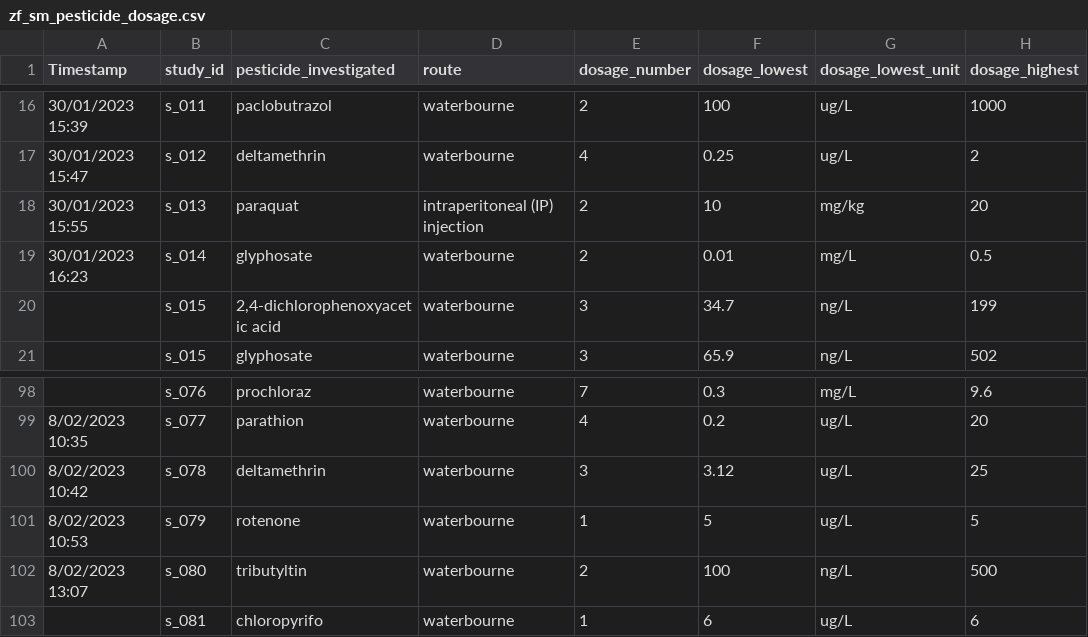
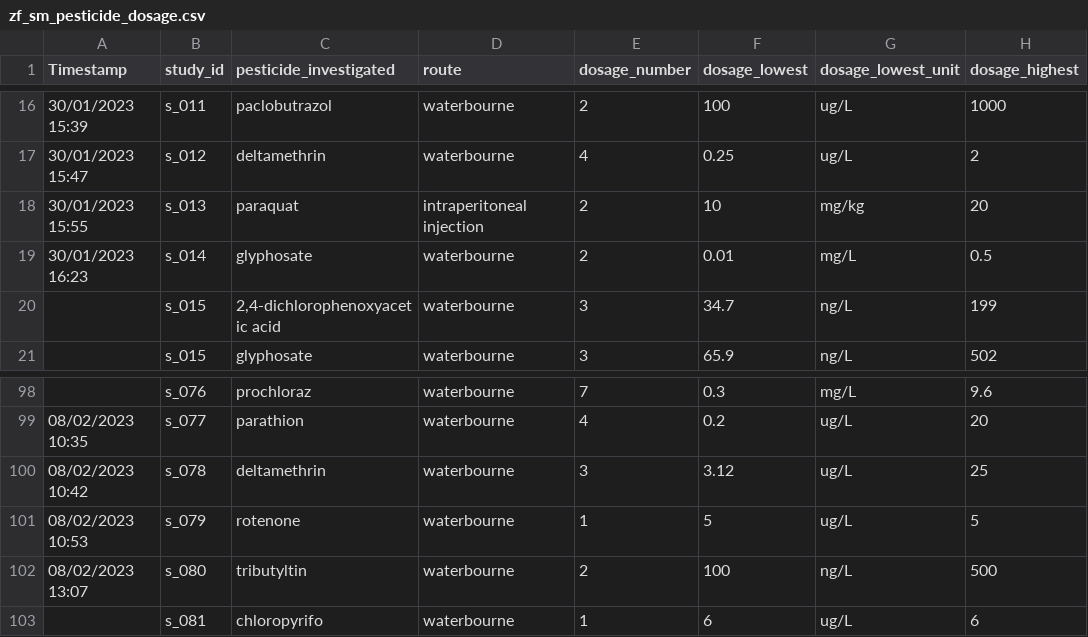
Before and after one commit to KyleMorrison99/zebrafishSM, a CSV file: data/zf_sm_pesticide_dosage.csv, drawn as a sheet; only a part is shown, gaps mark what is left out; the diff covers the shown part only; the diff names each change by its address in the sheet, - before the commit and + after, or states it on an @@ line.

```diff
--- a/data/zf_sm_pesticide_dosage.csv
+++ b/data/zf_sm_pesticide_dosage.csv
-D18 (route): intraperitoneal (IP) injection
+D18 (route): intraperitoneal injection
-A99 (Timestamp): 8/02/2023 10:35
+A99 (Timestamp): 08/02/2023 10:35
-A100 (Timestamp): 8/02/2023 10:42
+A100 (Timestamp): 08/02/2023 10:42
-A101 (Timestamp): 8/02/2023 10:53
+A101 (Timestamp): 08/02/2023 10:53
-A102 (Timestamp): 8/02/2023 13:07
+A102 (Timestamp): 08/02/2023 13:07
```
Also changed, not shown: 43 edited cells elsewhere in this file, 6 other files.
